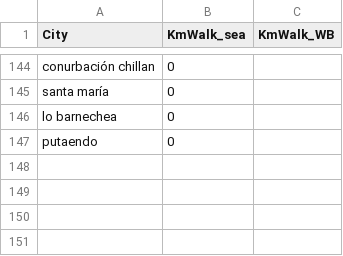
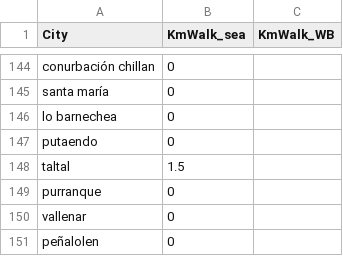
Before and after one commit to derek-corcoran-barrios/MarineIndex, a CSV file: variables ciudades a mano.csv, drawn as a sheet; only a part is shown, gaps mark what is left out; the diff names each change by its address in the sheet, - before the commit and + after, or states it on an @@ line.

Commit message:
Actualizacion variables ordenadas y relacion con Indice marino

```diff
--- a/variables ciudades a mano.csv
+++ b/variables ciudades a mano.csv
+row 148: taltal | 1.5
+row 149: purranque | 0
+row 150: vallenar | 0
+row 151: peñalolen | 0
```
Also changed, not shown: 12 other files.
